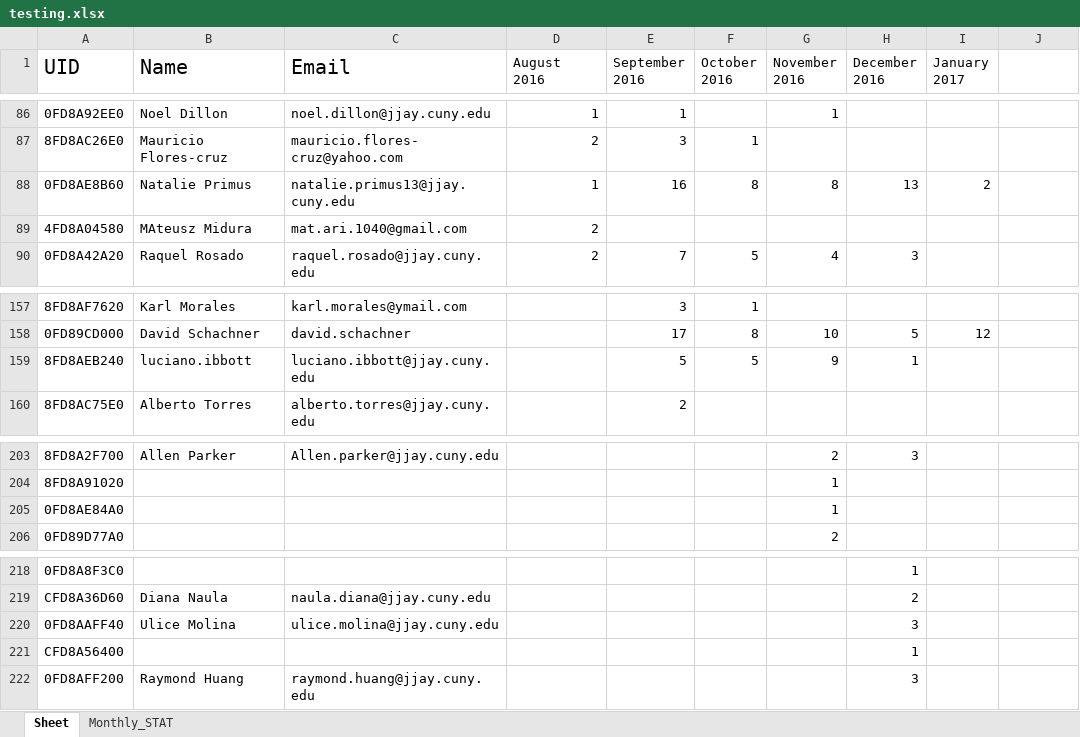
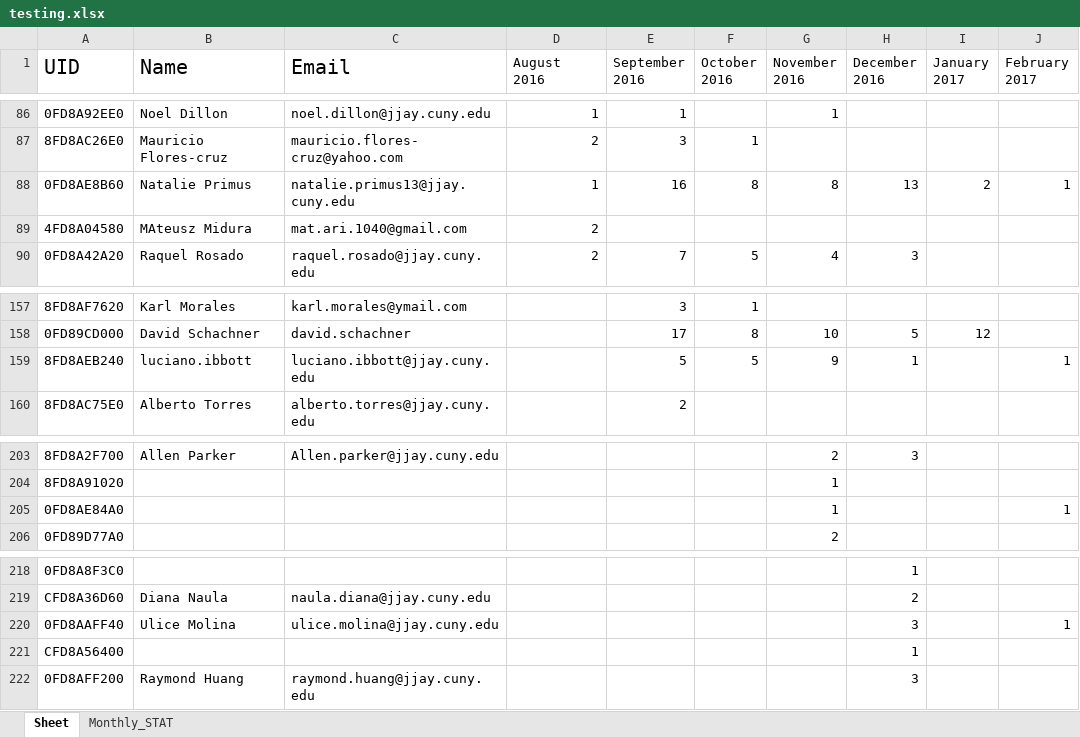
Before and after one commit to learnForMe/summer_project, an Excel workbook: testing.xlsx, sheet Sheet, drawn as a sheet; only a part is shown, gaps mark what is left out; values as stored, in another font and other column widths than the file's, no borders; the diff covers the shown part only; the diff names each change by its address in the sheet, - before the commit and + after, or states it on an @@ line.

```diff
--- a/testing.xlsx (sheet Sheet)
+++ b/testing.xlsx (sheet Sheet)
-J1: (empty)
+J1: February 2017
-J88 (February 2017): (empty)
+J88 (February 2017): 1
-J159 (February 2017): (empty)
+J159 (February 2017): 1
-J205 (February 2017): (empty)
+J205 (February 2017): 1
-J220 (February 2017): (empty)
+J220 (February 2017): 1
```
Also changed, not shown: 1 added row and 20 edited cells elsewhere in this sheet, sheet Monthly_STAT, clocking.xlsx, report.xlsx, 4 other files.
